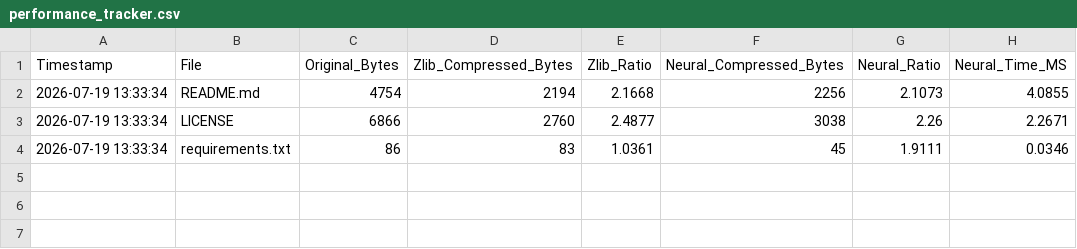
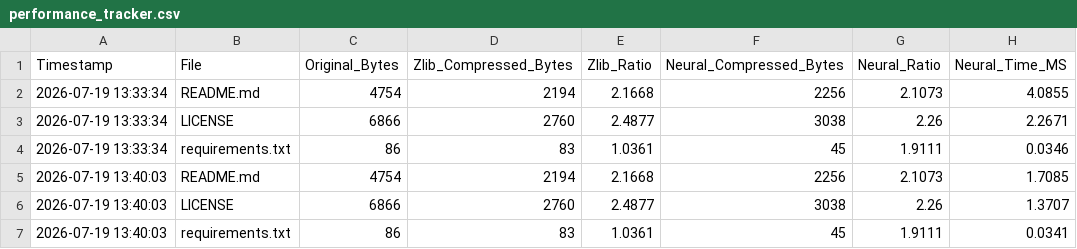
Before and after one commit to umeshtharukaofficial/ml-compress-research, a CSV file: experiments/logs/performance_tracker.csv, drawn as a sheet.

```diff
--- a/experiments/logs/performance_tracker.csv
+++ b/experiments/logs/performance_tracker.csv
@@ -4 +4,4 @@ Timestamp,File,Original_Bytes,Zlib_Compressed_Bytes,Zlib_Ratio,Neural_Compressed
 2026-07-19 13:33:34,requirements.txt,86,83,1.0361,45,1.9111,0.0346
+2026-07-19 13:40:03,README.md,4754,2194,2.1668,2256,2.1073,1.7085
+2026-07-19 13:40:03,LICENSE,6866,2760,2.4877,3038,2.26,1.3707
+2026-07-19 13:40:03,requirements.txt,86,83,1.0361,45,1.9111,0.0341
```
Also changed, not shown: 1 other file.
